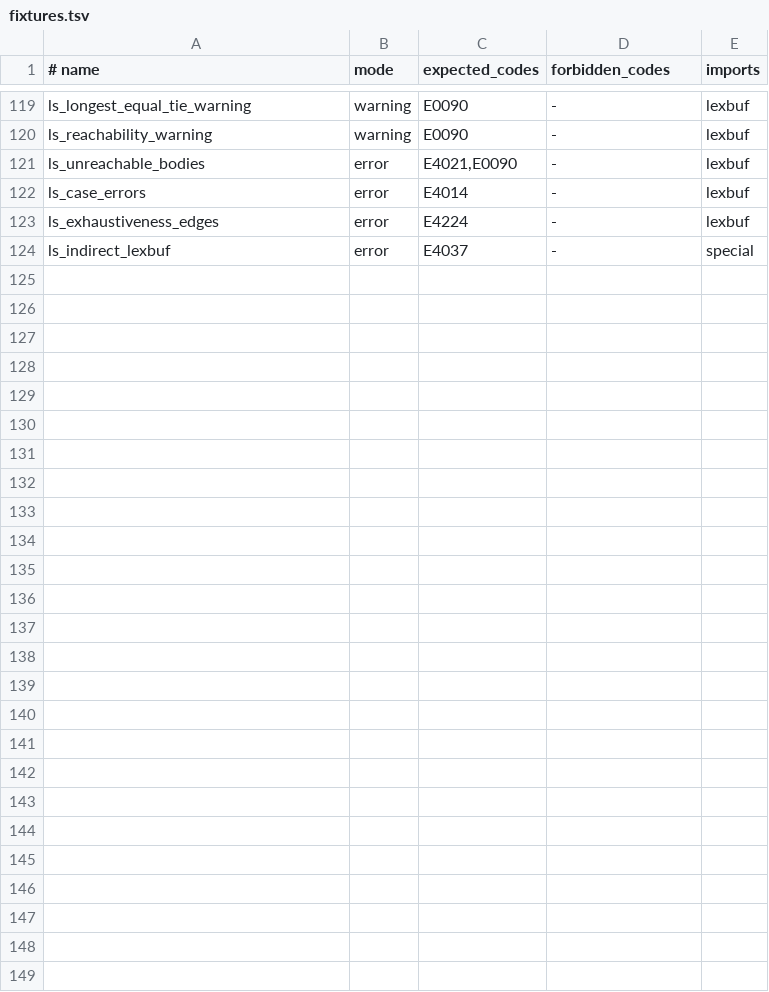
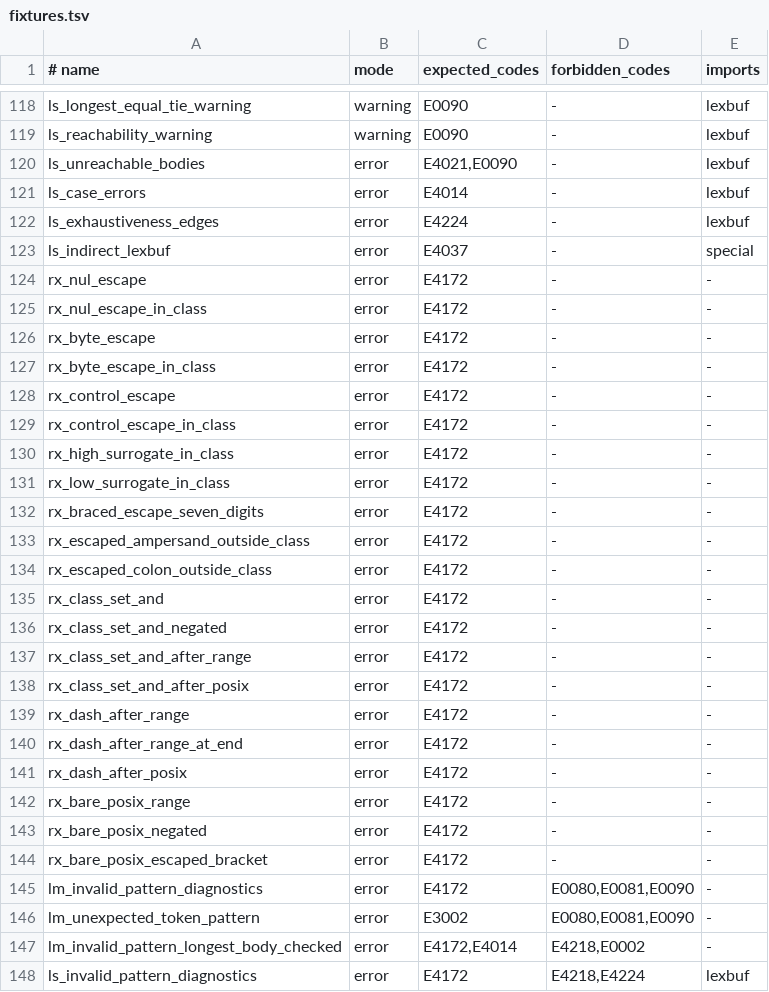
Before and after one commit to moonbitlang/lexscan_spec, a TSV file: diagnostics/fixtures.tsv, drawn as a sheet; only a part is shown, gaps mark what is left out; the diff covers the shown part only.

Commit message:
spec: regex syntax and diagnostics of the next compiler release
Specify what compiler master and core main implement, and both now agree
on (a 94,186-pattern comparison found no difference):

- \xHH, \cX and \0 are rejected inside and outside a class (RX-049).
- A braced escape has one to six hex digits (RX-049A).
- \& and \: are literal class atoms, invalid outside a class (RX-049B).
- && after a class item is rejected; at the start of a class it is two
  ampersands (RX-049C).
- A hyphen after a range or a POSIX class is rejected (RX-049D).
- The bare-POSIX rule is stated precisely: a class whose content starts
  and ends with ':' with something between (RX-049E).
- An arm whose pattern has an error reports only that error, and its
  bodies are still type-checked (LM-036, LS-043).
- Groups nest at most 64 levels deep (IL-002).

RX-030 no longer uses \cX, \0 or \xHH. The mixed NUL and surrogate
fixture is split into single cases. Each rejected form has its own
fixture.

```diff
--- a/diagnostics/fixtures.tsv
+++ b/diagnostics/fixtures.tsv
@@ -124 +123,26 @@ ls_exhaustiveness_edges	error	E4224	-	lexbuf
 ls_indirect_lexbuf	error	E4037	-	special
+rx_nul_escape	error	E4172	-	-
+rx_nul_escape_in_class	error	E4172	-	-
+rx_byte_escape	error	E4172	-	-
+rx_byte_escape_in_class	error	E4172	-	-
+rx_control_escape	error	E4172	-	-
+rx_control_escape_in_class	error	E4172	-	-
+rx_high_surrogate_in_class	error	E4172	-	-
+rx_low_surrogate_in_class	error	E4172	-	-
+rx_braced_escape_seven_digits	error	E4172	-	-
+rx_escaped_ampersand_outside_class	error	E4172	-	-
+rx_escaped_colon_outside_class	error	E4172	-	-
+rx_class_set_and	error	E4172	-	-
+rx_class_set_and_negated	error	E4172	-	-
+rx_class_set_and_after_range	error	E4172	-	-
+rx_class_set_and_after_posix	error	E4172	-	-
+rx_dash_after_range	error	E4172	-	-
+rx_dash_after_range_at_end	error	E4172	-	-
+rx_dash_after_posix	error	E4172	-	-
+rx_bare_posix_range	error	E4172	-	-
+rx_bare_posix_negated	error	E4172	-	-
+rx_bare_posix_escaped_bracket	error	E4172	-	-
+lm_invalid_pattern_diagnostics	error	E4172	E0080,E0081,E0090	-
+lm_unexpected_token_pattern	error	E3002	E0080,E0081,E0090	-
+lm_invalid_pattern_longest_body_checked	error	E4172,E4014	E4218,E0002	-
+ls_invalid_pattern_diagnostics	error	E4172	E4218,E4224	lexbuf
```
Also changed, not shown: 1 removed row elsewhere in this file, 33 other files.
